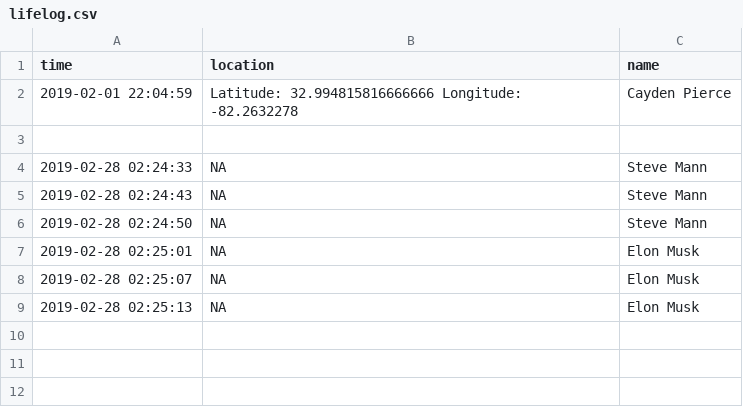
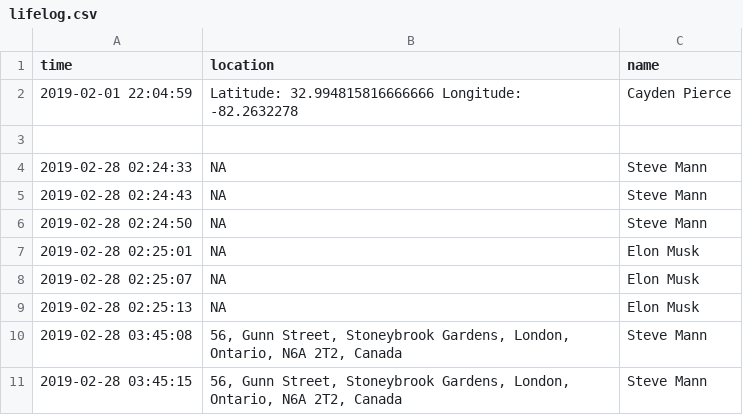
Before and after one commit to CaydenPierce/OpenEyeTapFacialRecognition, a CSV file: memory/lifelog.csv, drawn as a sheet.

```diff
--- a/memory/lifelog.csv
+++ b/memory/lifelog.csv
@@ -9 +9,3 @@ time,location,name
 2019-02-28 02:25:13,NA,Elon Musk
+2019-02-28 03:45:08,"56, Gunn Street, Stoneybrook Gardens, London, Ontario, N6A 2T2, Canada",Steve Mann
+2019-02-28 03:45:15,"56, Gunn Street, Stoneybrook Gardens, London, Ontario, N6A 2T2, Canada",Steve Mann
```
Also changed, not shown: 1 other file.
